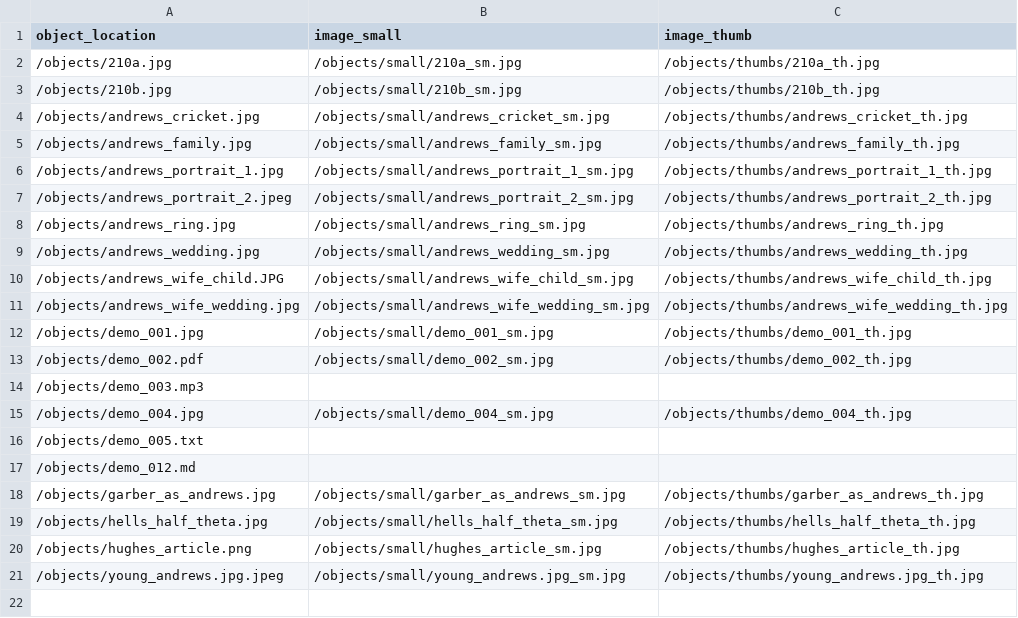
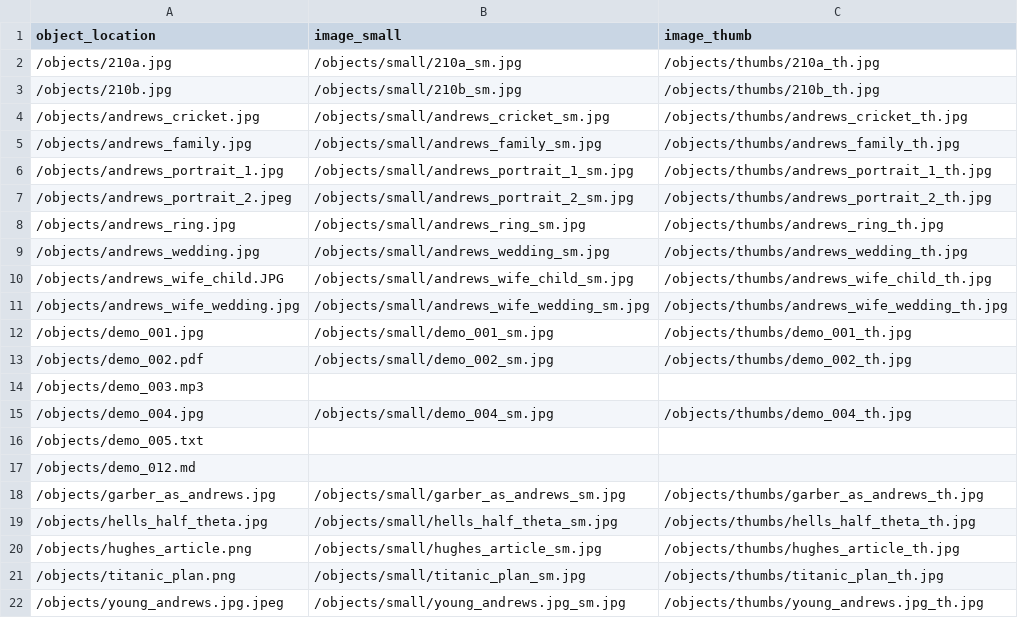
Before and after one commit to cglisko/thomas-andrews-shipbuilder, a CSV file: objects/object_list.csv, drawn as a sheet.

```diff
--- a/objects/object_list.csv
+++ b/objects/object_list.csv
@@ -20,2 +20,3 @@ object_location,image_small,image_thumb
 /objects/hughes_article.png,/objects/small/hughes_article_sm.jpg,/objects/thumbs/hughes_article_th.jpg
+/objects/titanic_plan.png,/objects/small/titanic_plan_sm.jpg,/objects/thumbs/titanic_plan_th.jpg
 /objects/young_andrews.jpg.jpeg,/objects/small/young_andrews.jpg_sm.jpg,/objects/thumbs/young_andrews.jpg_th.jpg
```
Also changed, not shown: _data/mrandrews.csv, 10 other files.
